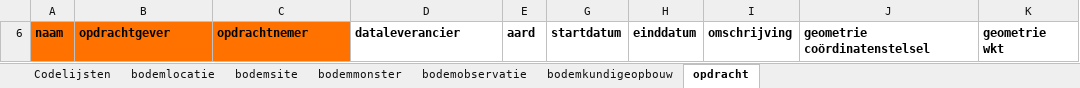
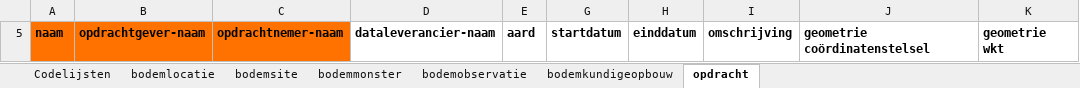
Before and after one commit to DOV-Vlaanderen/xls2xml, an Excel workbook: data/bodem_template.xlsx, sheet opdracht, drawn as a sheet; values as stored, in another font and other column widths than the file's, no borders; addresses are those after the commit; the diff names each change by its address in the sheet, - before the commit and + after, or states it on an @@ line.

```diff
--- a/data/bodem_template.xlsx (sheet opdracht)
+++ b/data/bodem_template.xlsx (sheet opdracht)
-B5: opdrachtgever
+B5: opdrachtgever-naam
-C5: opdrachtnemer
+C5: opdrachtnemer-naam
-D5: dataleverancier
+D5: dataleverancier-naam
```
Also changed, not shown: sheet Codelijsten, sheet bodemmonster, sheet bodemlocatie, sheet bodemobservatie, sheet bodemsite, sheet bodemkundigeopbouw, hidden cells, data/geologie_template.xlsx, data/geologie_template_full.xlsx, 22 other files.
